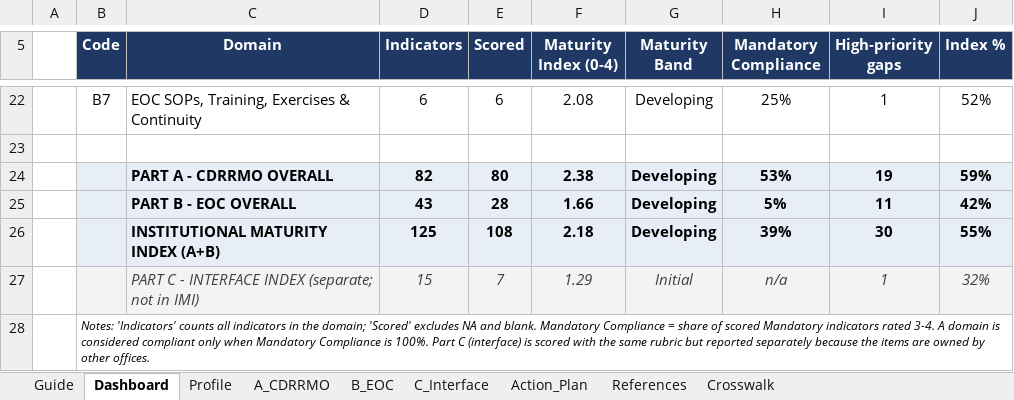
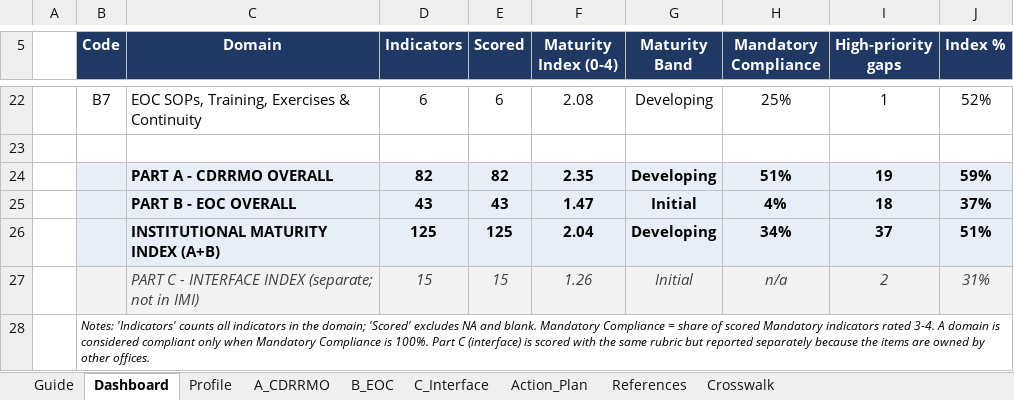
Before and after one commit to asilvainnovations/ormoc-drrmo, an Excel workbook: reference/Ormoc_CDRRMO-EOC_Institutional_Assessment_Tool_v1-3.xlsx, sheet Dashboard, drawn as a sheet; only a part is shown, gaps mark what is left out; values as stored, in another font and other column widths than the file's, no borders; charts and pictures and conditional formats not drawn; removed rows and columns are numbered as before the commit, all else as after; the diff covers the shown part only; the diff names each change by its address in the sheet, - before the commit and + after, or states it on an @@ line.

```diff
--- a/reference/Ormoc_CDRRMO-EOC_Institutional_Assessment_Tool_v1-3.xlsx (sheet Dashboard)
+++ b/reference/Ormoc_CDRRMO-EOC_Institutional_Assessment_Tool_v1-3.xlsx (sheet Dashboard)
-E24 (Scored): 80
+E24 (Scored): 82
-F24 (Maturity Index (0-4)): 2.38
+F24 (Maturity Index (0-4)): 2.35
-H24 (Mandatory Compliance): 53%
+H24 (Mandatory Compliance): 51%
-row 25:  |  | PART B - EOC OVERALL | 43 | 28 | 1.66 | Developing | 5% | 11 | 42%
-row 26:  |  | INSTITUTIONAL MATURITY INDEX (A+B) | 125 | 108 | 2.18 | Developing | 39% | 30 | 55%
-row 27:  |  | PART C - INTERFACE INDEX (separate; not in IMI) | 15 | 7 | 1.29 | Initial | n/a | 1 | 32%
+row 25:  |  | PART B - EOC OVERALL | 43 | 43 | 1.47 | Initial | 4% | 18 | 37%
+row 26:  |  | INSTITUTIONAL MATURITY INDEX (A+B) | 125 | 125 | 2.04 | Developing | 34% | 37 | 51%
+row 27:  |  | PART C - INTERFACE INDEX (separate; not in IMI) | 15 | 15 | 1.26 | Initial | n/a | 2 | 31%
```
Also changed, not shown: 33 edited cells elsewhere in this sheet, sheet Action_Plan, sheet B_EOC, sheet C_Interface, sheet A_CDRRMO, sheet Profile, hidden cells, charts or pictures.
